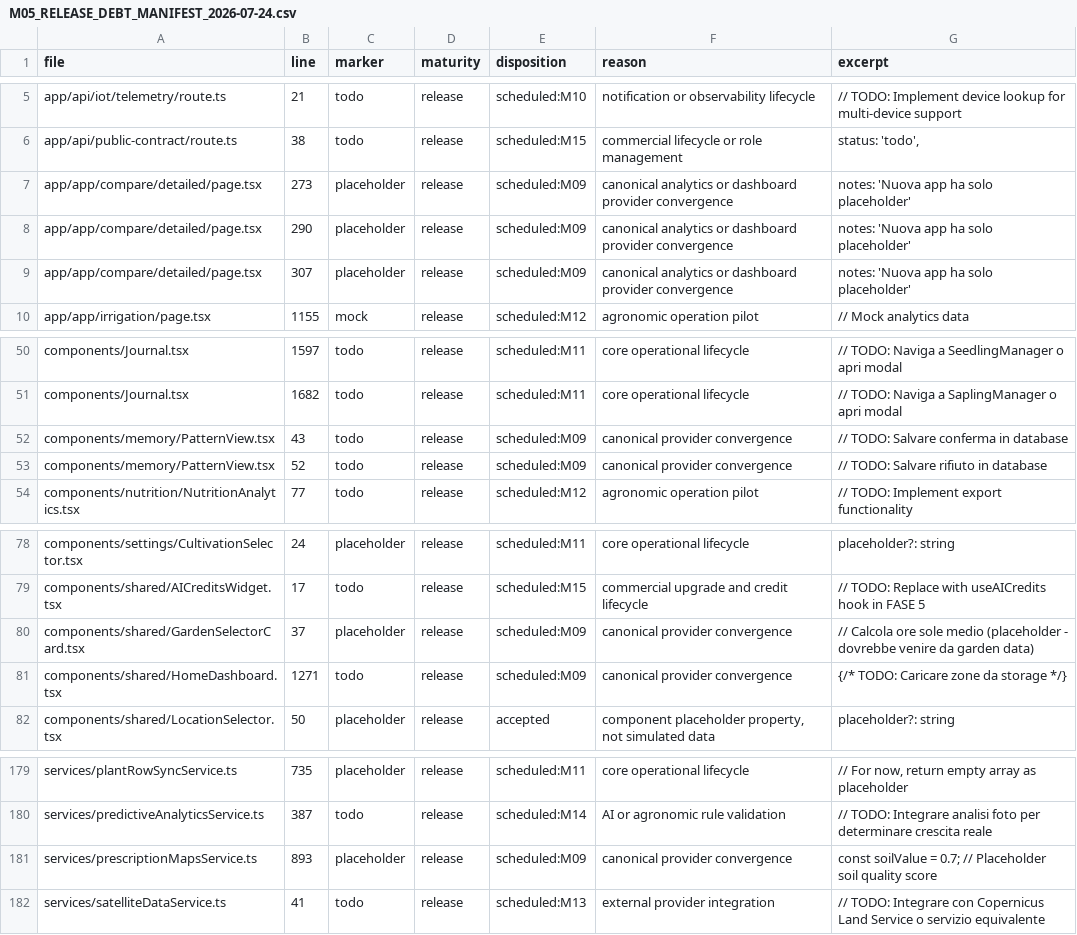
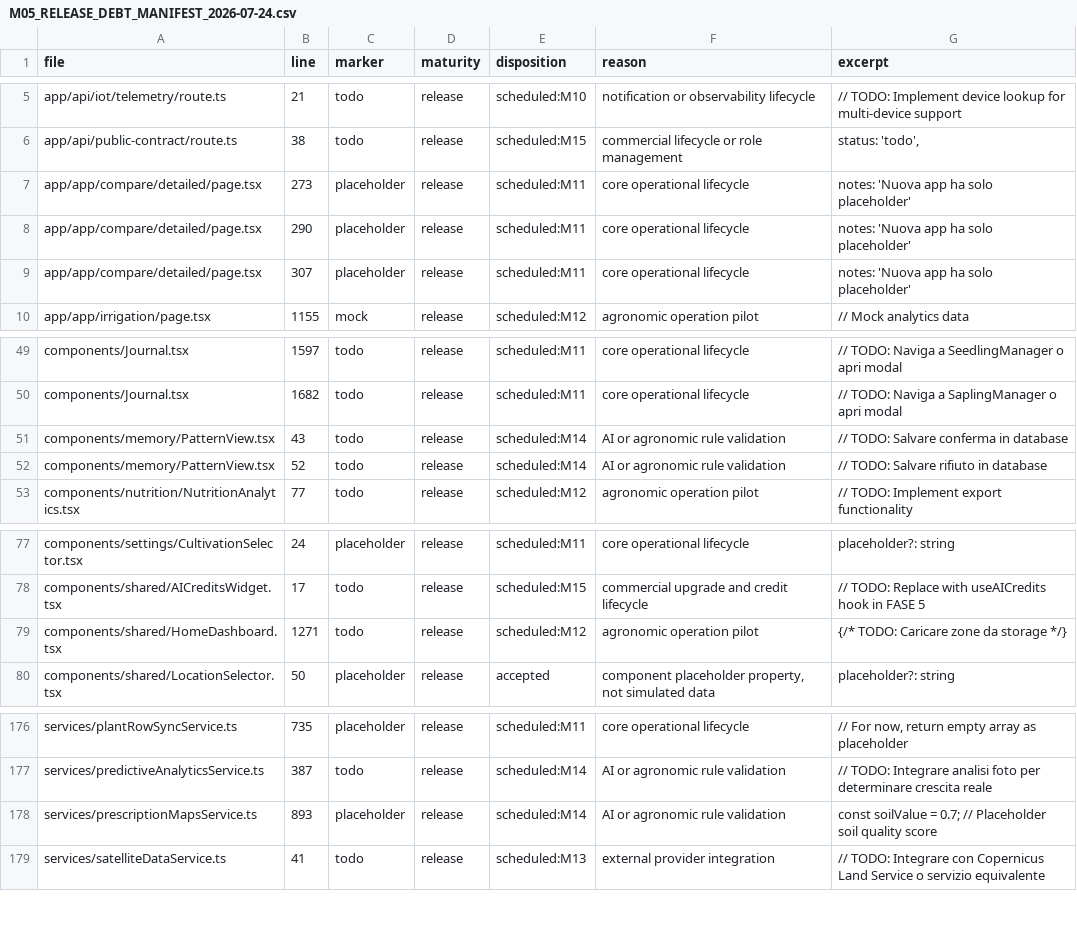
Before and after one commit to magmadvlab/ortomio-pro, a CSV file: docs/reports/M05_RELEASE_DEBT_MANIFEST_2026-07-24.csv, drawn as a sheet; only a part is shown, gaps mark what is left out; the diff covers the shown part only.

Commit message:
fix: converge remaining M09 production providers

```diff
--- a/docs/reports/M05_RELEASE_DEBT_MANIFEST_2026-07-24.csv
+++ b/docs/reports/M05_RELEASE_DEBT_MANIFEST_2026-07-24.csv
@@ -6,5 +6,5 @@
 "app/api/public-contract/route.ts","38","todo","release","scheduled:M15","commercial lifecycle or role management","status: 'todo',"
-"app/app/compare/detailed/page.tsx","273","placeholder","release","scheduled:M09","canonical analytics or dashboard provider convergence","notes: 'Nuova app ha solo placeholder'"
-"app/app/compare/detailed/page.tsx","290","placeholder","release","scheduled:M09","canonical analytics or dashboard provider convergence","notes: 'Nuova app ha solo placeholder'"
-"app/app/compare/detailed/page.tsx","307","placeholder","release","scheduled:M09","canonical analytics or dashboard provider convergence","notes: 'Nuova app ha solo placeholder'"
+"app/app/compare/detailed/page.tsx","273","placeholder","release","scheduled:M11","core operational lifecycle","notes: 'Nuova app ha solo placeholder'"
+"app/app/compare/detailed/page.tsx","290","placeholder","release","scheduled:M11","core operational lifecycle","notes: 'Nuova app ha solo placeholder'"
+"app/app/compare/detailed/page.tsx","307","placeholder","release","scheduled:M11","core operational lifecycle","notes: 'Nuova app ha solo placeholder'"
 "app/app/irrigation/page.tsx","1155","mock","release","scheduled:M12","agronomic operation pilot","// Mock analytics data"
@@ -51,4 +50,4 @@
 "components/Journal.tsx","1682","todo","release","scheduled:M11","core operational lifecycle","// TODO: Naviga a SaplingManager o apri modal"
-"components/memory/PatternView.tsx","43","todo","release","scheduled:M09","canonical provider convergence","// TODO: Salvare conferma in database"
-"components/memory/PatternView.tsx","52","todo","release","scheduled:M09","canonical provider convergence","// TODO: Salvare rifiuto in database"
+"components/memory/PatternView.tsx","43","todo","release","scheduled:M14","AI or agronomic rule validation","// TODO: Salvare conferma in database"
+"components/memory/PatternView.tsx","52","todo","release","scheduled:M14","AI or agronomic rule validation","// TODO: Salvare rifiuto in database"
 "components/nutrition/NutritionAnalytics.tsx","77","todo","release","scheduled:M12","agronomic operation pilot","// TODO: Implement export functionality"
@@ -79,4 +78,3 @@
 "components/shared/AICreditsWidget.tsx","17","todo","release","scheduled:M15","commercial upgrade and credit lifecycle","// TODO: Replace with useAICredits hook in FASE 5"
-"components/shared/GardenSelectorCard.tsx","37","placeholder","release","scheduled:M09","canonical provider convergence","// Calcola ore sole medio (placeholder - dovrebbe venire da garden data)"
-"components/shared/HomeDashboard.tsx","1271","todo","release","scheduled:M09","canonical provider convergence","{/* TODO: Caricare zone da storage */}"
+"components/shared/HomeDashboard.tsx","1271","todo","release","scheduled:M12","agronomic operation pilot","{/* TODO: Caricare zone da storage */}"
 "components/shared/LocationSelector.tsx","50","placeholder","release","accepted","component placeholder property, not simulated data","placeholder?: string"
@@ -180,3 +177,3 @@
 "services/predictiveAnalyticsService.ts","387","todo","release","scheduled:M14","AI or agronomic rule validation","// TODO: Integrare analisi foto per determinare crescita reale"
-"services/prescriptionMapsService.ts","893","placeholder","release","scheduled:M09","canonical provider convergence","const soilValue = 0.7; // Placeholder soil quality score"
+"services/prescriptionMapsService.ts","893","placeholder","release","scheduled:M14","AI or agronomic rule validation","const soilValue = 0.7; // Placeholder soil quality score"
 "services/satelliteDataService.ts","41","todo","release","scheduled:M13","external provider integration","// TODO: Integrare con Copernicus Land Service o servizio equivalente"
```
Also changed, not shown: 2 removed rows and 73 edited cells elsewhere in this file, 8 other files.
